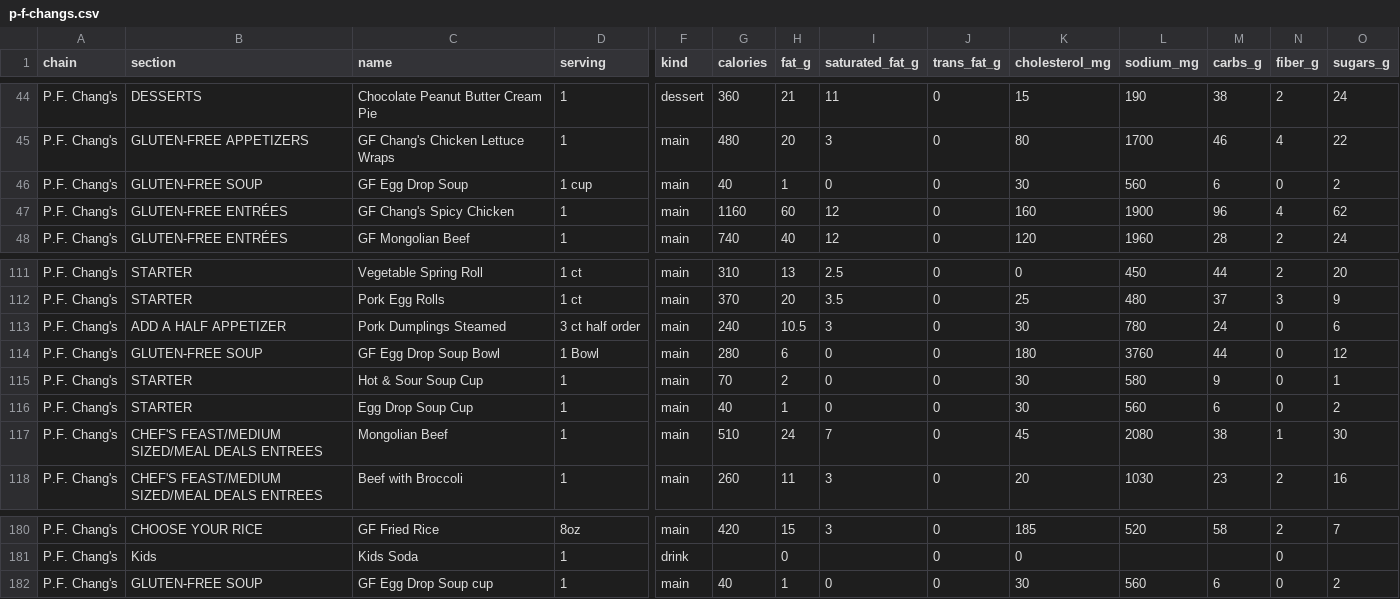
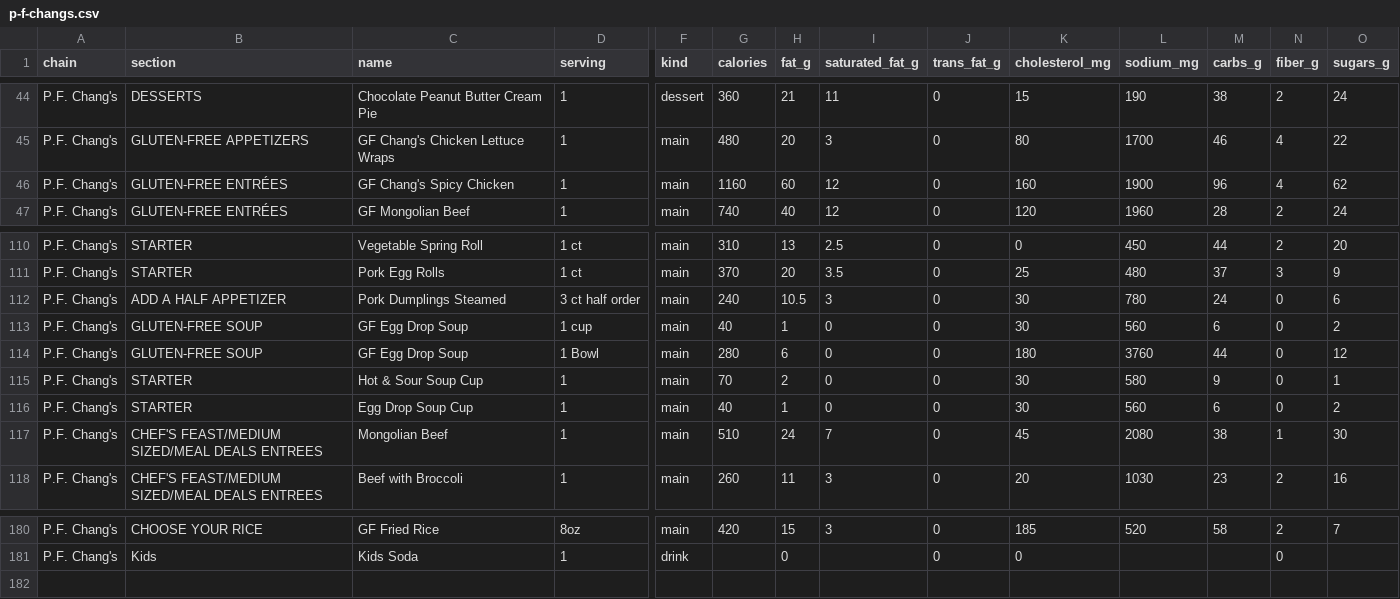
Before and after one commit to TayoAki/EatME, a CSV file: data/chains/menus/p-f-changs.csv, drawn as a sheet; only a part is shown, gaps mark what is left out; removed rows and columns are numbered as before the commit, all else as after; rows hold the shown columns only; the diff names each change by its address in the sheet, - before the commit and + after, or states it on an @@ line.

```diff
--- a/data/chains/menus/p-f-changs.csv
+++ b/data/chains/menus/p-f-changs.csv
-row 46: P.F. Chang's | GLUTEN-FREE SOUP | GF Egg Drop Soup | 1 cup | main | 40 | 1 | 0 | 0 | 30 | 560 | 6 | 0 | 2
+row 113: P.F. Chang's | GLUTEN-FREE SOUP | GF Egg Drop Soup | 1 cup | main | 40 | 1 | 0 | 0 | 30 | 560 | 6 | 0 | 2
-C114 (name): GF Egg Drop Soup Bowl
+C114 (name): GF Egg Drop Soup
-row 182: P.F. Chang's | GLUTEN-FREE SOUP | GF Egg Drop Soup cup | 1 | main | 40 | 1 | 0 | 0 | 30 | 560 | 6 | 0 | 2
```
Also changed, not shown: data/chains/menus/auntie-annes.csv, data/chains/menus/baskin-robbins.csv, 12 other files.
